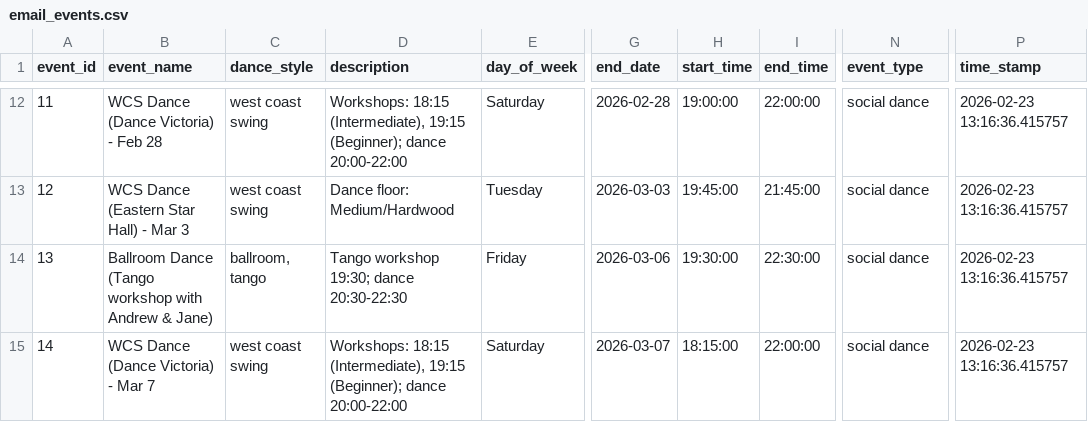
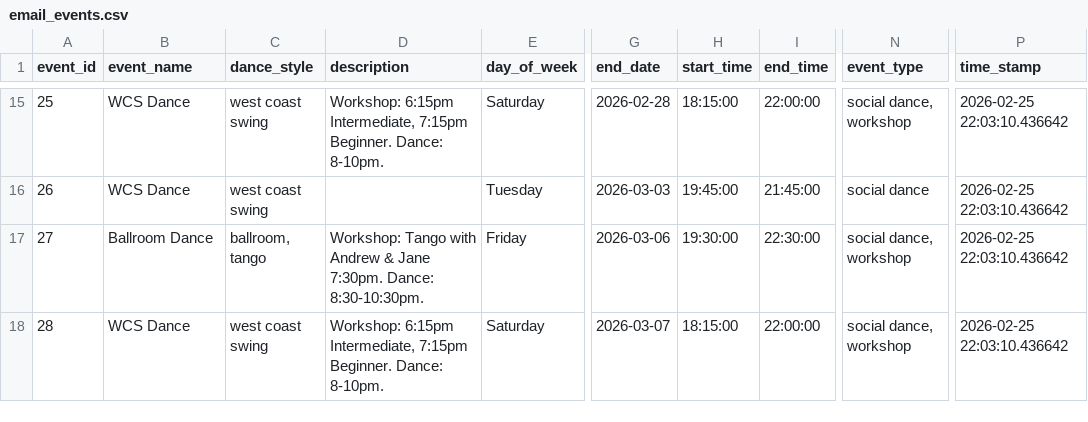
Before and after one commit to LindsayMoir/social_dance_app, a CSV file: data/other/email_events.csv, drawn as a sheet; only a part is shown, gaps mark what is left out; addresses are those after the commit; the diff covers the shown part only; the diff names each change by its address in the sheet, - before the commit and + after, or states it on an @@ line.

```diff
--- a/data/other/email_events.csv
+++ b/data/other/email_events.csv
@@ column A (event_id) renumbered from row 6 down @@
-B15 (event_name): WCS Dance (Dance Victoria) - Feb 28
+B15 (event_name): WCS Dance
-D15 (description): Workshops: 18:15 (Intermediate), 19:15 (Beginner); dance 20:00-22:00
+D15 (description): Workshop: 6:15pm Intermediate, 7:15pm Beginner. Dance: 8-10pm.
-H15 (start_time): 19:00:00
+H15 (start_time): 18:15:00
-N15 (event_type): social dance
+N15 (event_type): social dance, workshop
-P15:P18 (time_stamp): 2026-02-23 13:16:36.415757
+P15:P18 (time_stamp): 2026-02-25 22:03:10.436642
-B16 (event_name): WCS Dance (Eastern Star Hall) - Mar 3
+B16 (event_name): WCS Dance
-D16 (description): Dance floor: Medium/Hardwood
+D16 (description): (empty)
-B17 (event_name): Ballroom Dance (Tango workshop with Andrew & Jane)
+B17 (event_name): Ballroom Dance
-D17 (description): Tango workshop 19:30; dance 20:30-22:30
+D17 (description): Workshop: Tango with Andrew & Jane 7:30pm. Dance: 8:30-10:30pm.
-N17:N18 (event_type): social dance
+N17:N18 (event_type): social dance, workshop
-B18 (event_name): WCS Dance (Dance Victoria) - Mar 7
+B18 (event_name): WCS Dance
-D18 (description): Workshops: 18:15 (Intermediate), 19:15 (Beginner); dance 20:00-22:00
+D18 (description): Workshop: 6:15pm Intermediate, 7:15pm Beginner. Dance: 8-10pm.
```
Also changed, not shown: 5 added rows, 2 removed rows and 30 edited cells elsewhere in this file, data/urls/gs_urls.csv, 7 other files.
